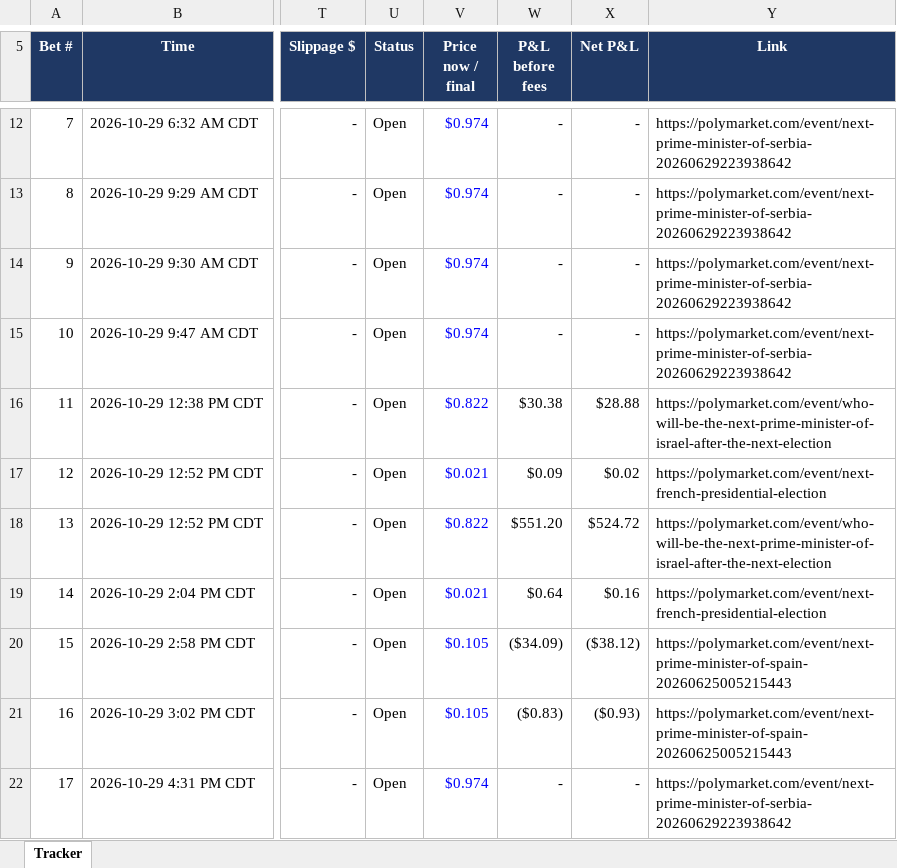
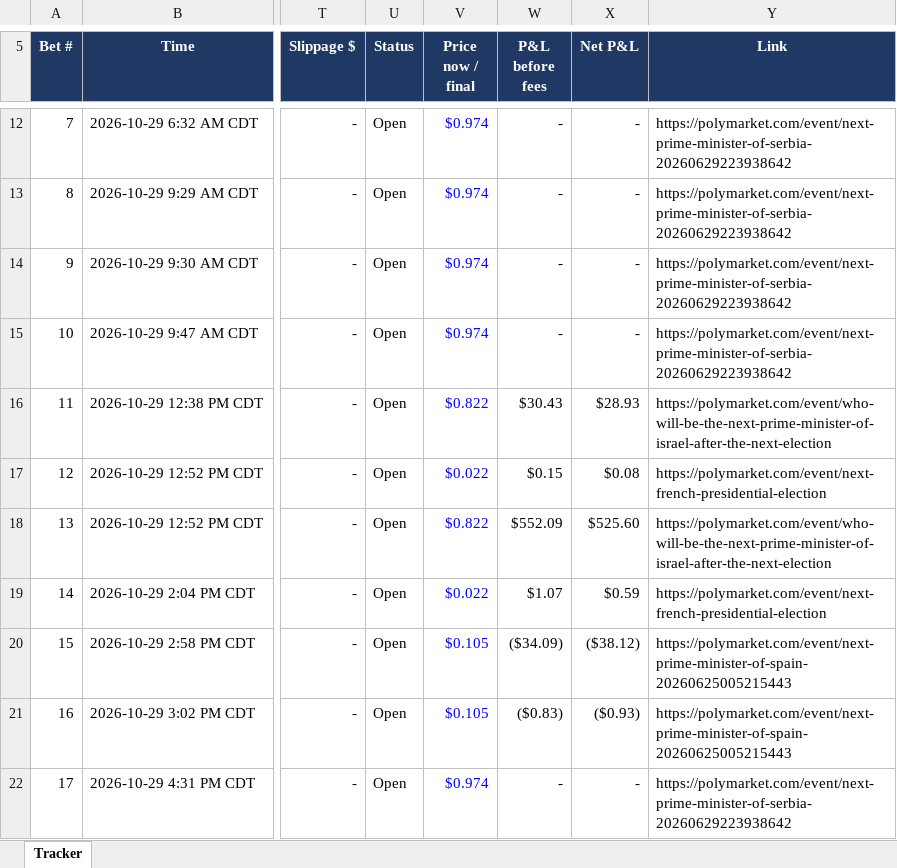
Before and after one commit to domc47/bethub, an Excel workbook: copy_tracker.xlsx, sheet Tracker, drawn as a sheet; only a part is shown, gaps mark what is left out; values as stored, in another font and other column widths than the file's, no borders; charts and pictures not drawn; the diff covers the shown part only; the diff names each change by its address in the sheet, - before the commit and + after, or states it on an @@ line.

```diff
--- a/copy_tracker.xlsx (sheet Tracker)
+++ b/copy_tracker.xlsx (sheet Tracker)
-W16 (P&L before fees): $30.38
+W16 (P&L before fees): $30.43
-X16 (Net P&L): $28.88
+X16 (Net P&L): $28.93
-V17 (Price now / final): $0.021
+V17 (Price now / final): $0.022
-W17 (P&L before fees): $0.09
+W17 (P&L before fees): $0.15
-X17 (Net P&L): $0.02
+X17 (Net P&L): $0.08
-W18 (P&L before fees): $551.20
+W18 (P&L before fees): $552.09
-X18 (Net P&L): $524.72
+X18 (Net P&L): $525.60
-V19 (Price now / final): $0.021
+V19 (Price now / final): $0.022
-W19 (P&L before fees): $0.64
+W19 (P&L before fees): $1.07
-X19 (Net P&L): $0.16
+X19 (Net P&L): $0.59
```
Also changed, not shown: 3 added rows and 19 edited cells elsewhere in this sheet, hidden cells.
